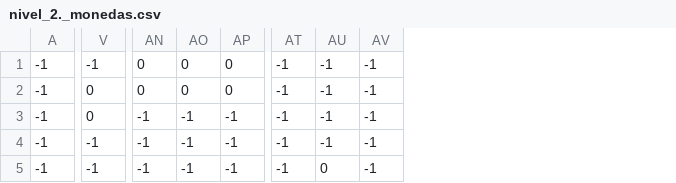
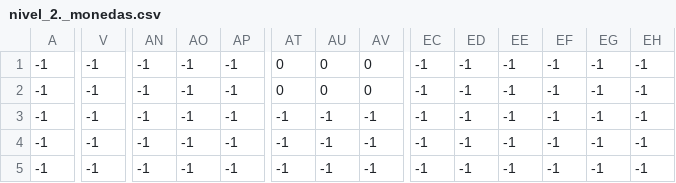
Before and after one commit to Keystle/DinoMatero-Pygame, a CSV file: map/Levels_2/nivel_2._monedas.csv, drawn as a sheet; only a part is shown, gaps mark what is left out; the diff covers the shown part only; the diff names each change by its address in the sheet, - before the commit and + after, or states it on an @@ line.

Commit message:
noveno commit. hay que arreglar la caiga. ya funciona el cambio de nivel

```diff
--- a/map/Levels_2/nivel_2._monedas.csv
+++ b/map/Levels_2/nivel_2._monedas.csv
+column EC, rows 1-5: all -1
+column ED, rows 1-5: all -1
+column EE, rows 1-5: all -1
+column EF, rows 1-5: all -1
+column EG, rows 1-5: all -1
+column EH, rows 1-5: all -1
-AN1:AN2: 0
+AN1:AN2: -1
-AO1:AO2: 0
+AO1:AO2: -1
-AP1:AP2: 0
+AP1:AP2: -1
-AT1:AT2: -1
+AT1:AT2: 0
-AU1:AU2: -1
+AU1:AU2: 0
-AV1:AV2: -1
+AV1:AV2: 0
-V2:V3: 0
+V2:V3: -1
-AU5: 0
+AU5: -1
```
Also changed, not shown: 79 edited cells elsewhere in this file, map/Levels_1/nivel_1._arbol.csv, map/Levels_1/nivel_1._cueva.csv, 22 other files.
